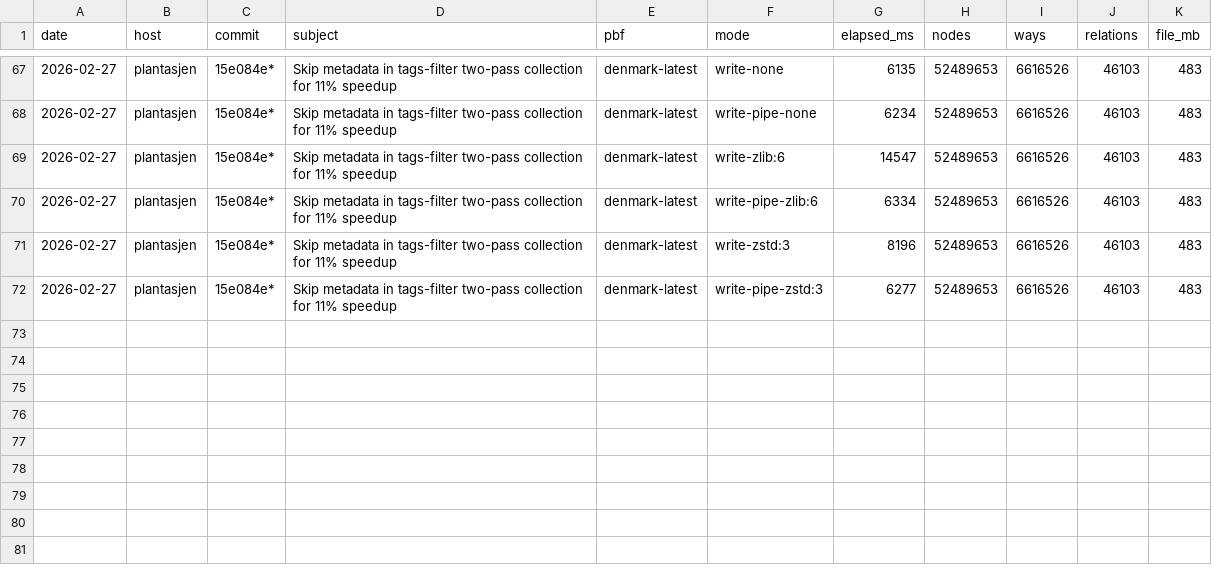
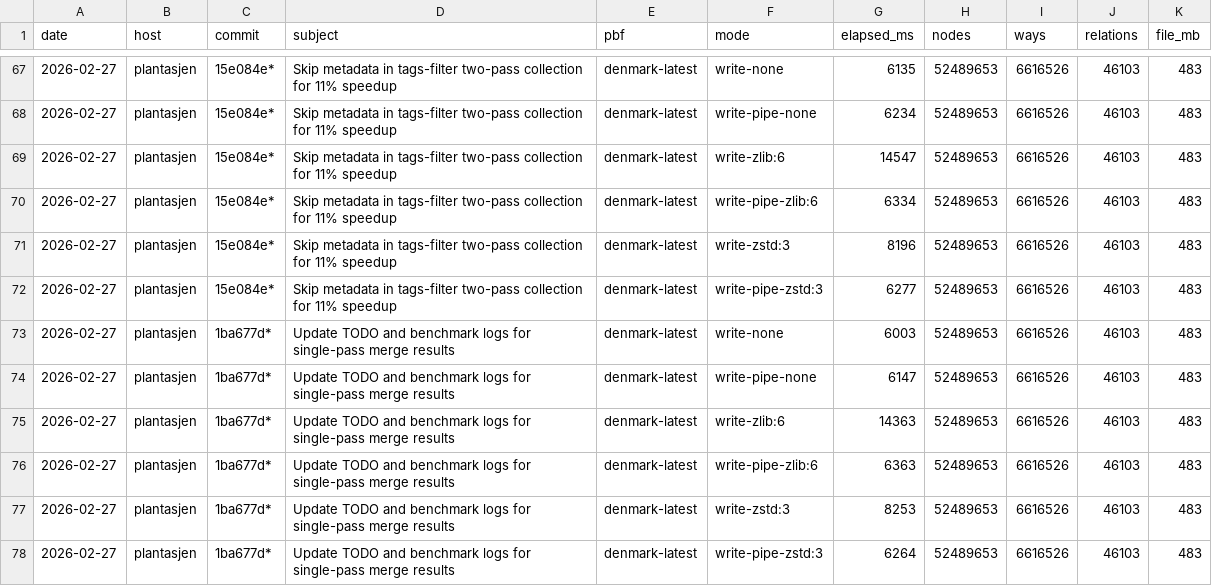
Before and after one commit to folknor/pbfhogg, a TSV file: benchmarks/benchmarks-self-write.tsv, drawn as a sheet; only a part is shown, gaps mark what is left out.

Commit message:
Extract generic protobuf primitives into protohoggr workspace crate
Move Cursor, varint/zigzag encode+decode, packed iterators, field encoders,
and wire constants from src/read/wire.rs and src/write/wire.rs into the
protohoggr crate. Delete src/write/wire.rs entirely. src/read/wire.rs keeps
only the OSM-specific Wire* message parsers and re-exports protohoggr types.

Zero benchmark regression (Denmark 483 MB): read parallel 319ms, write
pipe-zlib:6 6363ms, cat-way 1.09s. Full test suite + roundtrip_denmark pass.

Coded by an LLM.

```diff
--- a/benchmarks/benchmarks-self-write.tsv
+++ b/benchmarks/benchmarks-self-write.tsv
@@ -72 +72,7 @@ date	host	commit	subject	pbf	mode	elapsed_ms	nodes	ways	relations	file_mb
 2026-02-27	plantasjen	15e084e*	Skip metadata in tags-filter two-pass collection for 11% speedup	denmark-latest	write-pipe-zstd:3	6277	52489653	6616526	46103	483
+2026-02-27	plantasjen	1ba677d*	Update TODO and benchmark logs for single-pass merge results	denmark-latest	write-none	6003	52489653	6616526	46103	483
+2026-02-27	plantasjen	1ba677d*	Update TODO and benchmark logs for single-pass merge results	denmark-latest	write-pipe-none	6147	52489653	6616526	46103	483
+2026-02-27	plantasjen	1ba677d*	Update TODO and benchmark logs for single-pass merge results	denmark-latest	write-zlib:6	14363	52489653	6616526	46103	483
+2026-02-27	plantasjen	1ba677d*	Update TODO and benchmark logs for single-pass merge results	denmark-latest	write-pipe-zlib:6	6363	52489653	6616526	46103	483
+2026-02-27	plantasjen	1ba677d*	Update TODO and benchmark logs for single-pass merge results	denmark-latest	write-zstd:3	8253	52489653	6616526	46103	483
+2026-02-27	plantasjen	1ba677d*	Update TODO and benchmark logs for single-pass merge results	denmark-latest	write-pipe-zstd:3	6264	52489653	6616526	46103	483
```
Also changed, not shown: benchmarks/benchmarks-commands.tsv, benchmarks/benchmarks-self.tsv, 11 other files.
